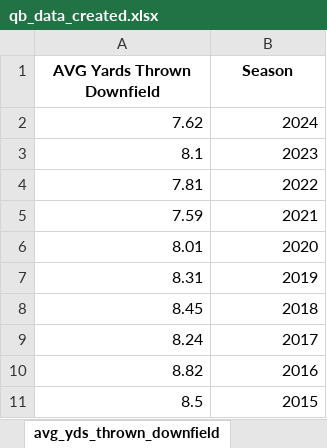
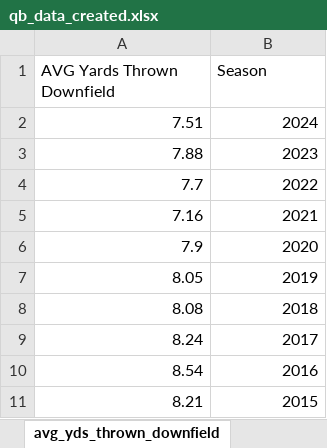
Before and after one commit to mikegreen15/QB_Stats_Dashboard, an Excel workbook: QB Data Project/excel_ready_data/qb_data_created.xlsx, sheet avg_yds_thrown_downfield, drawn as a sheet; values as stored, in another font and other column widths than the file's, no borders; the diff names each change by its address in the sheet, - before the commit and + after, or states it on an @@ line.

```diff
--- a/QB Data Project/excel_ready_data/qb_data_created.xlsx (sheet avg_yds_thrown_downfield)
+++ b/QB Data Project/excel_ready_data/qb_data_created.xlsx (sheet avg_yds_thrown_downfield)
@@ A1:B1 bold: on → off, alignment: center → left @@
-A2 (AVG Yards Thrown Downfield): 7.62
+A2 (AVG Yards Thrown Downfield): 7.51
-A3 (AVG Yards Thrown Downfield): 8.1
+A3 (AVG Yards Thrown Downfield): 7.88
-A4 (AVG Yards Thrown Downfield): 7.81
+A4 (AVG Yards Thrown Downfield): 7.7
-A5 (AVG Yards Thrown Downfield): 7.59
+A5 (AVG Yards Thrown Downfield): 7.16
-A6 (AVG Yards Thrown Downfield): 8.01
+A6 (AVG Yards Thrown Downfield): 7.9
-A7 (AVG Yards Thrown Downfield): 8.31
+A7 (AVG Yards Thrown Downfield): 8.05
-A8 (AVG Yards Thrown Downfield): 8.45
+A8 (AVG Yards Thrown Downfield): 8.08
-A10 (AVG Yards Thrown Downfield): 8.82
+A10 (AVG Yards Thrown Downfield): 8.54
-A11 (AVG Yards Thrown Downfield): 8.5
+A11 (AVG Yards Thrown Downfield): 8.21
```
Also changed, not shown: sheet top_30_passer_rating, sheet top_playoff_performers, sheet top_30_total_yards, sheet top_30_pass_yards, sheet best_td_int_per_season, sheet avg_qb_rush_yards_season, 1 more sheet.
